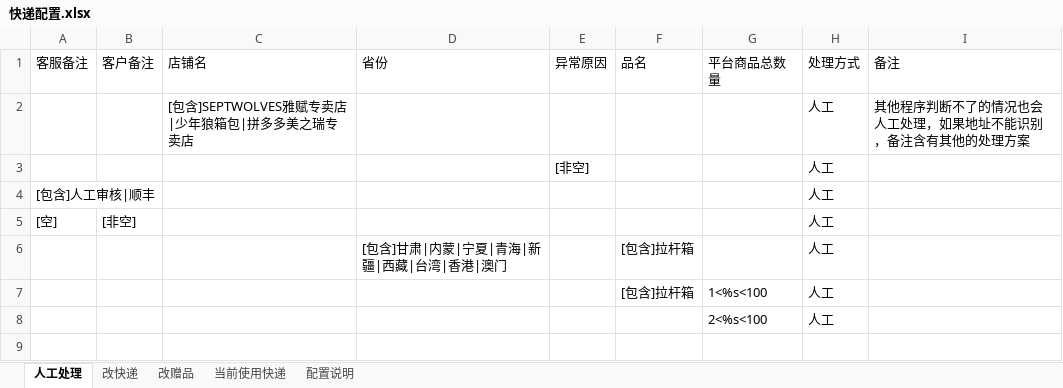
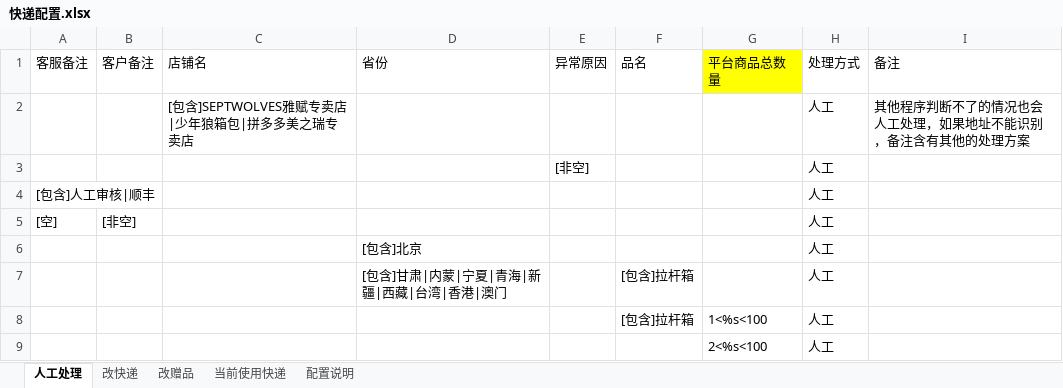
Before and after one commit to abc123mmc/untitled1, an Excel workbook: 自动审核执行文件/快递配置.xlsx, sheet 人工处理, drawn as a sheet; values as stored, in another font and other column widths than the file's, no borders; the diff names each change by its address in the sheet, - before the commit and + after, or states it on an @@ line.

```diff
--- a/自动审核执行文件/快递配置.xlsx (sheet 人工处理)
+++ b/自动审核执行文件/快递配置.xlsx (sheet 人工处理)
-G1 fill: none
+G1 fill: #FFFF00
+row 6:  |  |  | [包含]北京 |  |  |  | 人工
```
Also changed, not shown: sheet 改快递, sheet 当前使用快递, sheet 改赠品, sheet 配置说明, 4 other files.
